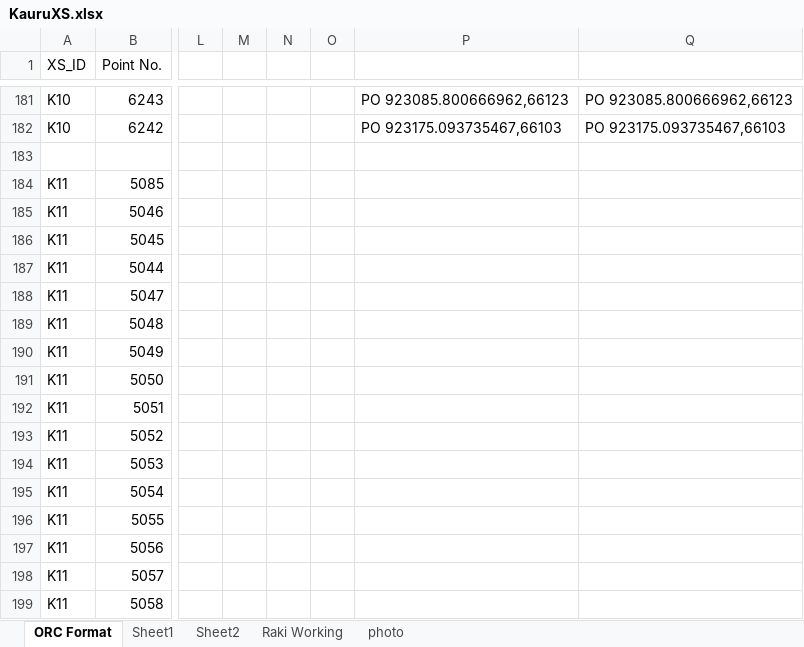
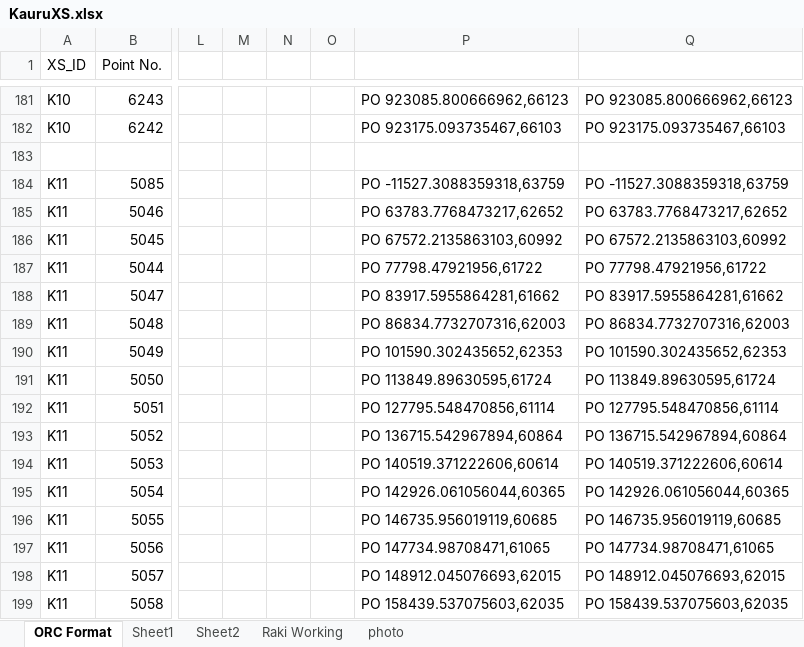
Before and after one commit to matauranz/Kakanui-River-Survey-2021, an Excel workbook: KauruXS.xlsx, sheet ORC Format, drawn as a sheet; only a part is shown, gaps mark what is left out; values as stored, in another font and other column widths than the file's, no borders; the diff covers the shown part only; the diff names each change by its address in the sheet, - before the commit and + after, or states it on an @@ line.

```diff
--- a/KauruXS.xlsx (sheet ORC Format)
+++ b/KauruXS.xlsx (sheet ORC Format)
-P184: (empty)
+P184: PO -11527.3088359318,63759
-Q184: (empty)
+Q184: PO -11527.3088359318,63759
-P185: (empty)
+P185: PO 63783.7768473217,62652
-Q185: (empty)
+Q185: PO 63783.7768473217,62652
-P186: (empty)
+P186: PO 67572.2135863103,60992
-Q186: (empty)
+Q186: PO 67572.2135863103,60992
-P187: (empty)
+P187: PO 77798.47921956,61722
-Q187: (empty)
+Q187: PO 77798.47921956,61722
-P188: (empty)
+P188: PO 83917.5955864281,61662
-Q188: (empty)
+Q188: PO 83917.5955864281,61662
-P189: (empty)
+P189: PO 86834.7732707316,62003
-Q189: (empty)
+Q189: PO 86834.7732707316,62003
-P190: (empty)
+P190: PO 101590.302435652,62353
-Q190: (empty)
+Q190: PO 101590.302435652,62353
-P191: (empty)
+P191: PO 113849.89630595,61724
-Q191: (empty)
+Q191: PO 113849.89630595,61724
-P192: (empty)
+P192: PO 127795.548470856,61114
-Q192: (empty)
+Q192: PO 127795.548470856,61114
-P193: (empty)
+P193: PO 136715.542967894,60864
-Q193: (empty)
+Q193: PO 136715.542967894,60864
-P194: (empty)
+P194: PO 140519.371222606,60614
-Q194: (empty)
+Q194: PO 140519.371222606,60614
-P195: (empty)
+P195: PO 142926.061056044,60365
-Q195: (empty)
+Q195: PO 142926.061056044,60365
-P196: (empty)
+P196: PO 146735.956019119,60685
-Q196: (empty)
+Q196: PO 146735.956019119,60685
-P197: (empty)
+P197: PO 147734.98708471,61065
-Q197: (empty)
+Q197: PO 147734.98708471,61065
-P198: (empty)
+P198: PO 148912.045076693,62015
-Q198: (empty)
+Q198: PO 148912.045076693,62015
-P199: (empty)
+P199: PO 158439.537075603,62035
-Q199: (empty)
+Q199: PO 158439.537075603,62035
```
Also changed, not shown: 2 added rows and 112 edited cells elsewhere in this sheet, 7 other files.
